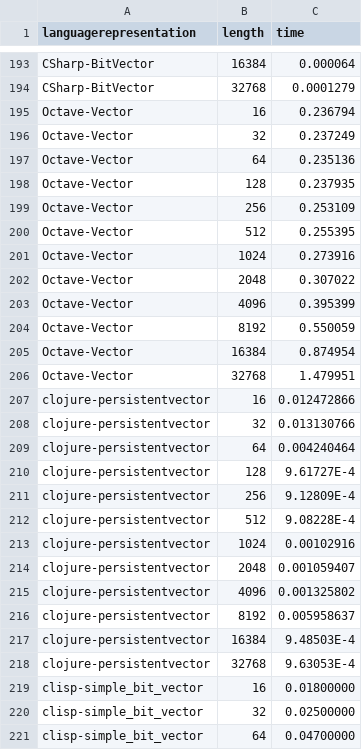
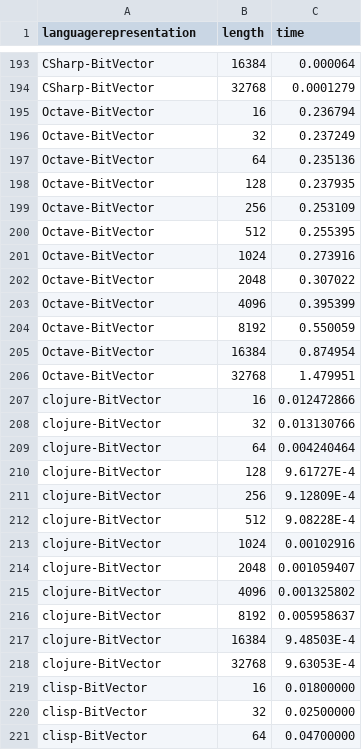
Before and after one commit to geneura-papers/2016-ea-languages-PPSN, a CSV file: measures-maxones.csv, drawn as a sheet; only a part is shown, gaps mark what is left out; the diff covers the shown part only.

```diff
--- a/measures-maxones.csv
+++ b/measures-maxones.csv
@@ -194,28 +194,28 @@ CSharp-BitVector,16384,0.000064
 CSharp-BitVector,32768,0.0001279
-Octave-Vector,16,0.236794
-Octave-Vector,32,0.237249
-Octave-Vector,64,0.235136
-Octave-Vector,128,0.237935
-Octave-Vector,256,0.253109
-Octave-Vector,512,0.255395
-Octave-Vector,1024,0.273916
-Octave-Vector,2048,0.307022
-Octave-Vector,4096,0.395399
-Octave-Vector,8192,0.550059
-Octave-Vector,16384,0.874954
-Octave-Vector,32768,1.479951
-clojure-persistentvector, 16, 0.012472866
-clojure-persistentvector, 32, 0.013130766
-clojure-persistentvector, 64, 0.004240464
-clojure-persistentvector, 128, 9.61727E-4
-clojure-persistentvector, 256, 9.12809E-4
-clojure-persistentvector, 512, 9.08228E-4
-clojure-persistentvector, 1024, 0.00102916
-clojure-persistentvector, 2048, 0.001059407
-clojure-persistentvector, 4096, 0.001325802
-clojure-persistentvector, 8192, 0.005958637
-clojure-persistentvector, 16384, 9.48503E-4
-clojure-persistentvector, 32768, 9.63053E-4
-clisp-simple_bit_vector, 16, 0.01800000
-clisp-simple_bit_vector, 32, 0.02500000
-clisp-simple_bit_vector, 64, 0.04700000
+Octave-BitVector,16,0.236794
+Octave-BitVector,32,0.237249
+Octave-BitVector,64,0.235136
+Octave-BitVector,128,0.237935
+Octave-BitVector,256,0.253109
+Octave-BitVector,512,0.255395
+Octave-BitVector,1024,0.273916
+Octave-BitVector,2048,0.307022
+Octave-BitVector,4096,0.395399
+Octave-BitVector,8192,0.550059
+Octave-BitVector,16384,0.874954
+Octave-BitVector,32768,1.479951
+clojure-BitVector, 16, 0.012472866
+clojure-BitVector, 32, 0.013130766
+clojure-BitVector, 64, 0.004240464
+clojure-BitVector, 128, 9.61727E-4
+clojure-BitVector, 256, 9.12809E-4
+clojure-BitVector, 512, 9.08228E-4
+clojure-BitVector, 1024, 0.00102916
+clojure-BitVector, 2048, 0.001059407
+clojure-BitVector, 4096, 0.001325802
+clojure-BitVector, 8192, 0.005958637
+clojure-BitVector, 16384, 9.48503E-4
+clojure-BitVector, 32768, 9.63053E-4
+clisp-BitVector, 16, 0.01800000
+clisp-BitVector, 32, 0.02500000
+clisp-BitVector, 64, 0.04700000
```
Also changed, not shown: 34 edited cells elsewhere in this file, measures-bitflip.csv, measures-xover.csv.
